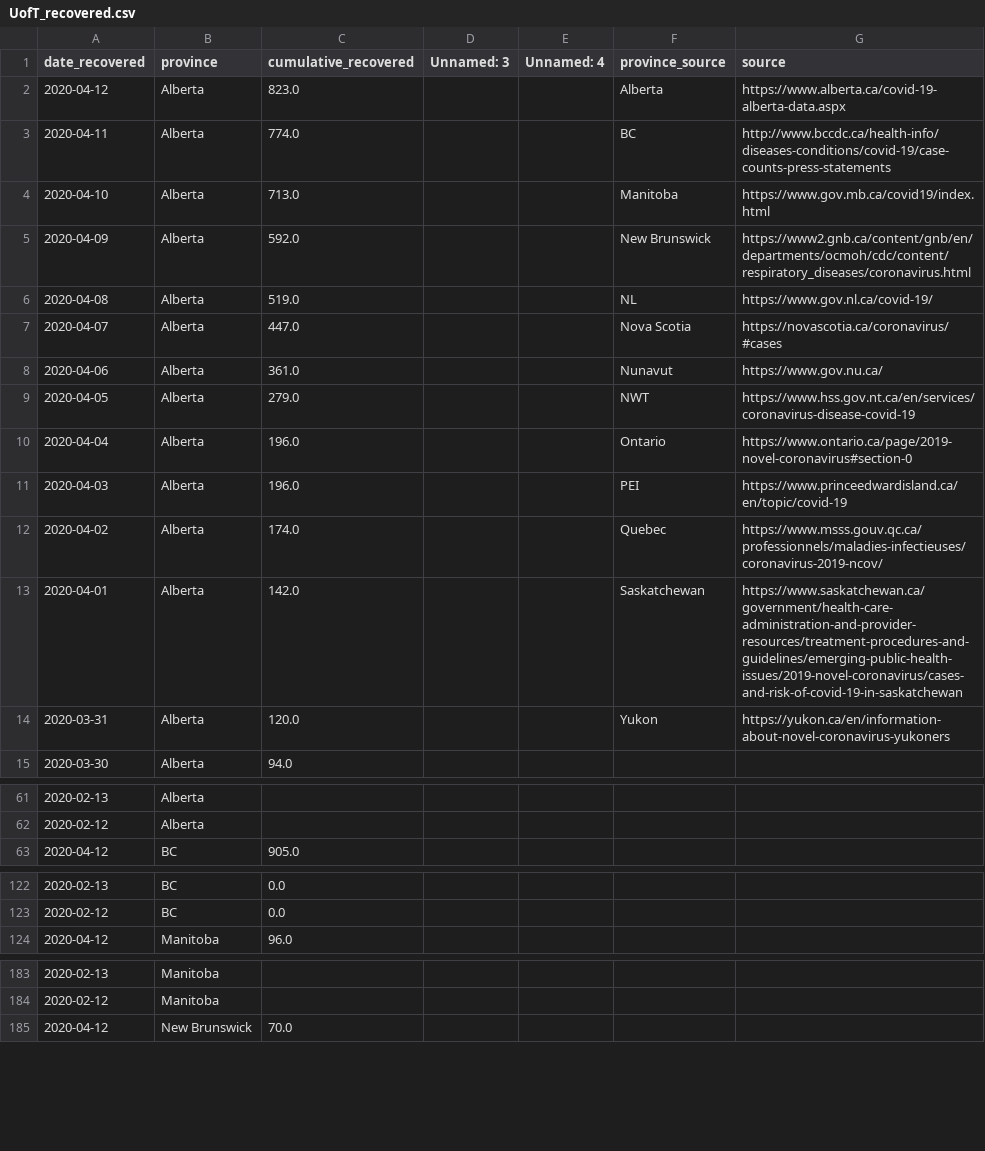
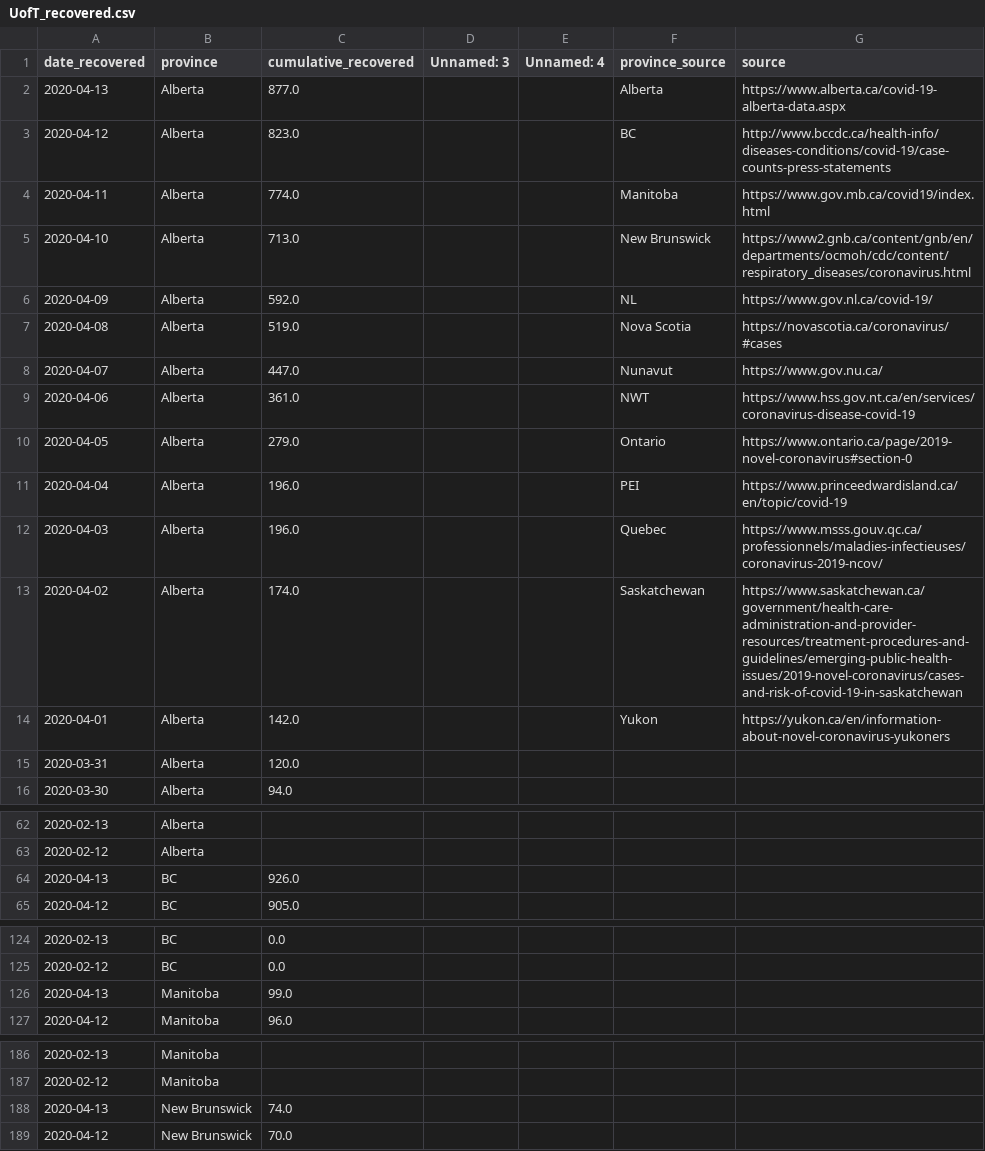
Before and after one commit to nickbent/covid-quebec-ontario, a CSV file: data/Canada/UofT_recovered.csv, drawn as a sheet; only a part is shown, gaps mark what is left out; the diff covers the shown part only.

```diff
--- a/data/Canada/UofT_recovered.csv
+++ b/data/Canada/UofT_recovered.csv
@@ -1,15 +1,16 @@
 date_recovered,province,cumulative_recovered,Unnamed: 3,Unnamed: 4,province_source,source
-2020-04-12,Alberta,823.0,,,Alberta,https://www.alberta.ca/covid-19-alberta-data.aspx
-2020-04-11,Alberta,774.0,,,BC,http://www.bccdc.ca/health-info/diseases-conditions/covid-19/case-counts-press-statements
-2020-04-10,Alberta,713.0,,,Manitoba,https://www.gov.mb.ca/covid19/index.html
-2020-04-09,Alberta,592.0,,,New Brunswick,https://www2.gnb.ca/content/gnb/en/departments/ocmoh/cdc/content/respiratory_diseases/coronavirus.html
-2020-04-08,Alberta,519.0,,,NL,https://www.gov.nl.ca/covid-19/
-2020-04-07,Alberta,447.0,,,Nova Scotia,https://novascotia.ca/coronavirus/#cases
-2020-04-06,Alberta,361.0,,,Nunavut,https://www.gov.nu.ca/
-2020-04-05,Alberta,279.0,,,NWT,https://www.hss.gov.nt.ca/en/services/coronavirus-disease-covid-19
-2020-04-04,Alberta,196.0,,,Ontario,https://www.ontario.ca/page/2019-novel-coronavirus#section-0
-2020-04-03,Alberta,196.0,,,PEI,https://www.princeedwardisland.ca/en/topic/covid-19
-2020-04-02,Alberta,174.0,,,Quebec,https://www.msss.gouv.qc.ca/professionnels/maladies-infectieuses/coronavirus-2019-ncov/
-2020-04-01,Alberta,142.0,,,Saskatchewan,https://www.saskatchewan.ca/government/health-care-administration-and-provider-resources/treatment-procedures-and-guidelines/emerging-public-health-issues/2019-novel-coronavirus/cases-and-risk-of-covid-19-in-saskatchewan
-2020-03-31,Alberta,120.0,,,Yukon,https://yukon.ca/en/information-about-novel-coronavirus-yukoners
+2020-04-13,Alberta,877.0,,,Alberta,https://www.alberta.ca/covid-19-alberta-data.aspx
+2020-04-12,Alberta,823.0,,,BC,http://www.bccdc.ca/health-info/diseases-conditions/covid-19/case-counts-press-statements
+2020-04-11,Alberta,774.0,,,Manitoba,https://www.gov.mb.ca/covid19/index.html
+2020-04-10,Alberta,713.0,,,New Brunswick,https://www2.gnb.ca/content/gnb/en/departments/ocmoh/cdc/content/respiratory_diseases/coronavirus.html
+2020-04-09,Alberta,592.0,,,NL,https://www.gov.nl.ca/covid-19/
+2020-04-08,Alberta,519.0,,,Nova Scotia,https://novascotia.ca/coronavirus/#cases
+2020-04-07,Alberta,447.0,,,Nunavut,https://www.gov.nu.ca/
+2020-04-06,Alberta,361.0,,,NWT,https://www.hss.gov.nt.ca/en/services/coronavirus-disease-covid-19
+2020-04-05,Alberta,279.0,,,Ontario,https://www.ontario.ca/page/2019-novel-coronavirus#section-0
+2020-04-04,Alberta,196.0,,,PEI,https://www.princeedwardisland.ca/en/topic/covid-19
+2020-04-03,Alberta,196.0,,,Quebec,https://www.msss.gouv.qc.ca/professionnels/maladies-infectieuses/coronavirus-2019-ncov/
+2020-04-02,Alberta,174.0,,,Saskatchewan,https://www.saskatchewan.ca/government/health-care-administration-and-provider-resources/treatment-procedures-and-guidelines/emerging-public-health-issues/2019-novel-coronavirus/cases-and-risk-of-covid-19-in-saskatchewan
+2020-04-01,Alberta,142.0,,,Yukon,https://yukon.ca/en/information-about-novel-coronavirus-yukoners
+2020-03-31,Alberta,120.0,,,,
 2020-03-30,Alberta,94.0,,,,
@@ -62,2 +63,3 @@ date_recovered,province,cumulative_recovered,Unnamed: 3,Unnamed: 4,province_sour
 2020-02-12,Alberta,,,,,
+2020-04-13,BC,926.0,,,,
 2020-04-12,BC,905.0,,,,
@@ -123,2 +125,3 @@ date_recovered,province,cumulative_recovered,Unnamed: 3,Unnamed: 4,province_sour
 2020-02-12,BC,0.0,,,,
+2020-04-13,Manitoba,99.0,,,,
 2020-04-12,Manitoba,96.0,,,,
@@ -184,2 +187,3 @@ date_recovered,province,cumulative_recovered,Unnamed: 3,Unnamed: 4,province_sour
 2020-02-12,Manitoba,,,,,
+2020-04-13,New Brunswick,74.0,,,,
 2020-04-12,New Brunswick,70.0,,,,
```
Also changed, not shown: 9 added rows elsewhere in this file, data/Canada/GC.csv, data/Canada/JHU_cases.csv, 31 other files.
